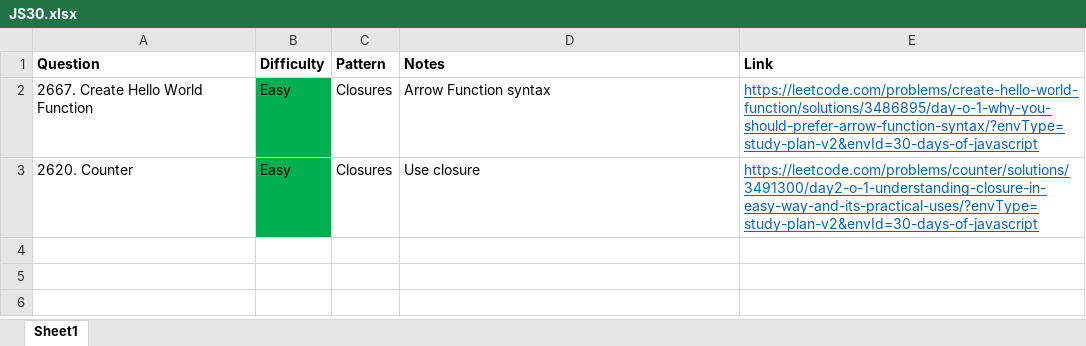
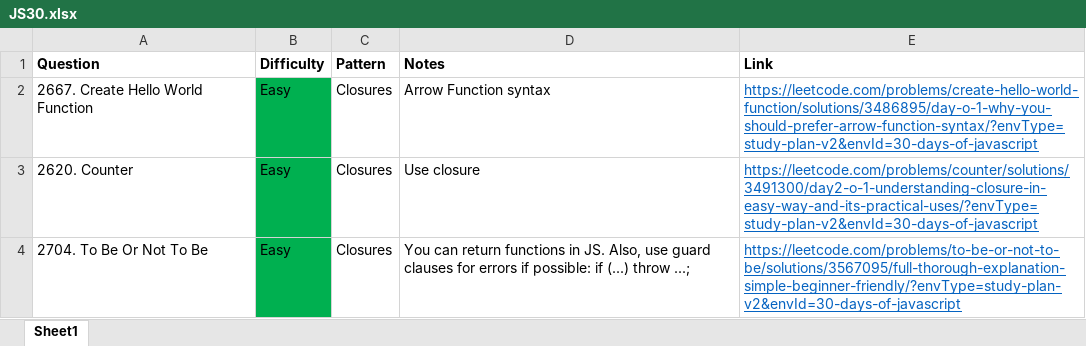
Before and after one commit to park-jsdev/library, an Excel workbook: javascript/JS30.xlsx, sheet Sheet1, drawn as a sheet; values as stored, in another font and other column widths than the file's, no borders; table styles not drawn; the diff names each change by its address in the sheet, - before the commit and + after, or states it on an @@ line.

Commit message:
js closures

```diff
--- a/javascript/JS30.xlsx (sheet Sheet1)
+++ b/javascript/JS30.xlsx (sheet Sheet1)
+row 4: 2704. To Be Or Not To Be | Easy | Closures | You can return functions in JS. Also, use guard clauses for errors if possible: if (...) throw ...; | https://leetcode.com/problems/to-be-or-not-to-be/solutions/3567095/full-thorough-explanation-simple-beginner-friendly/?envType=study-plan-v2&envId=30-days-of-javascript
```
Also changed, not shown: 1 other file.
